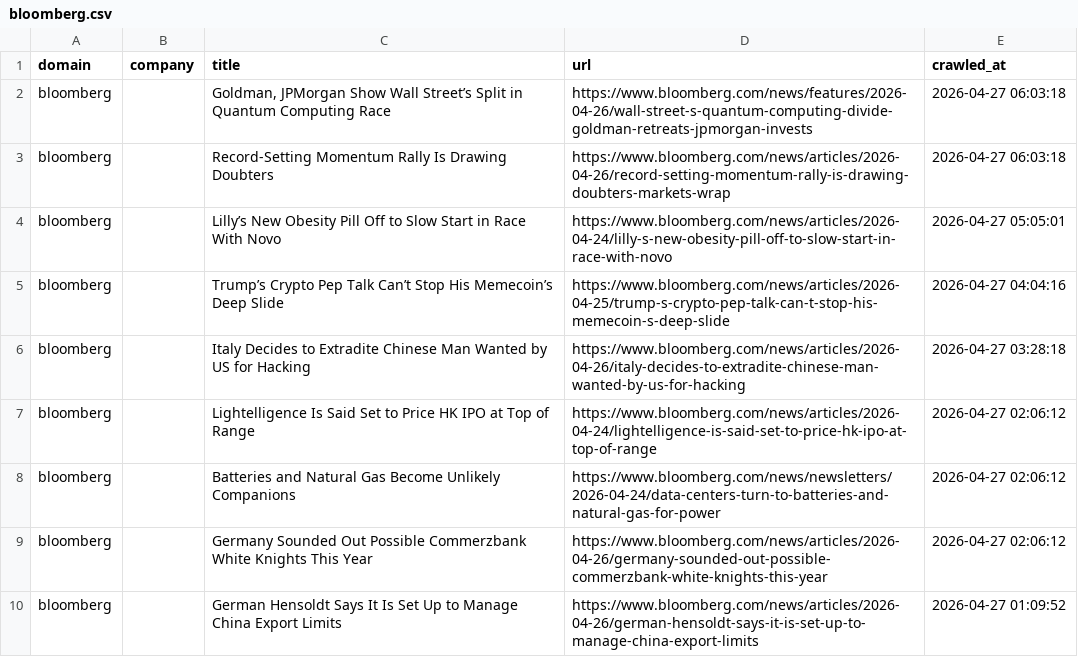
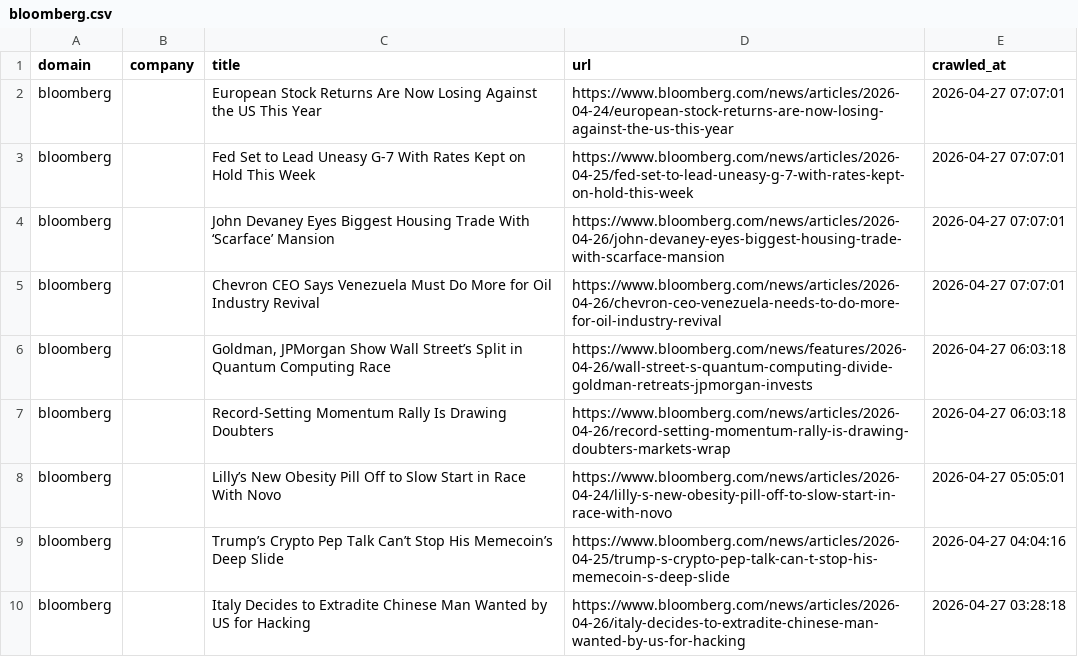
Before and after one commit to levelupup/news_crawler, a CSV file: data/bloomberg.csv, drawn as a sheet; only a part is shown; the shorter side is filled out with more unchanged rows; the diff names each change by its address in the sheet, - before the commit and + after, or states it on an @@ line.

```diff
--- a/data/bloomberg.csv
+++ b/data/bloomberg.csv
+row 2: bloomberg |  | European Stock Returns Are Now Losing Against the US This Year | https://www.bloomberg.com/news/articles/2026-04-24/european-stock-returns-are-now-losing-against-the-us-this-year | 2026-04-27 07:07:01
+row 3: bloomberg |  | Fed Set to Lead Uneasy G-7 With Rates Kept on Hold This Week | https://www.bloomberg.com/news/articles/2026-04-25/fed-set-to-lead-uneasy-g-7-with-rates-kept-on-hold-this-week | 2026-04-27 07:07:01
+row 4: bloomberg |  | John Devaney Eyes Biggest Housing Trade With ‘Scarface’ Mansion | https://www.bloomberg.com/news/articles/2026-04-26/john-devaney-eyes-biggest-housing-trade-with-scarface-mansion | 2026-04-27 07:07:01
+row 5: bloomberg |  | Chevron CEO Says Venezuela Must Do More for Oil Industry Revival | https://www.bloomberg.com/news/articles/2026-04-26/chevron-ceo-venezuela-needs-to-do-more-for-oil-industry-revival | 2026-04-27 07:07:01
```
Also changed, not shown: data/cw.csv, data/ifeng.csv, 10 other files.
